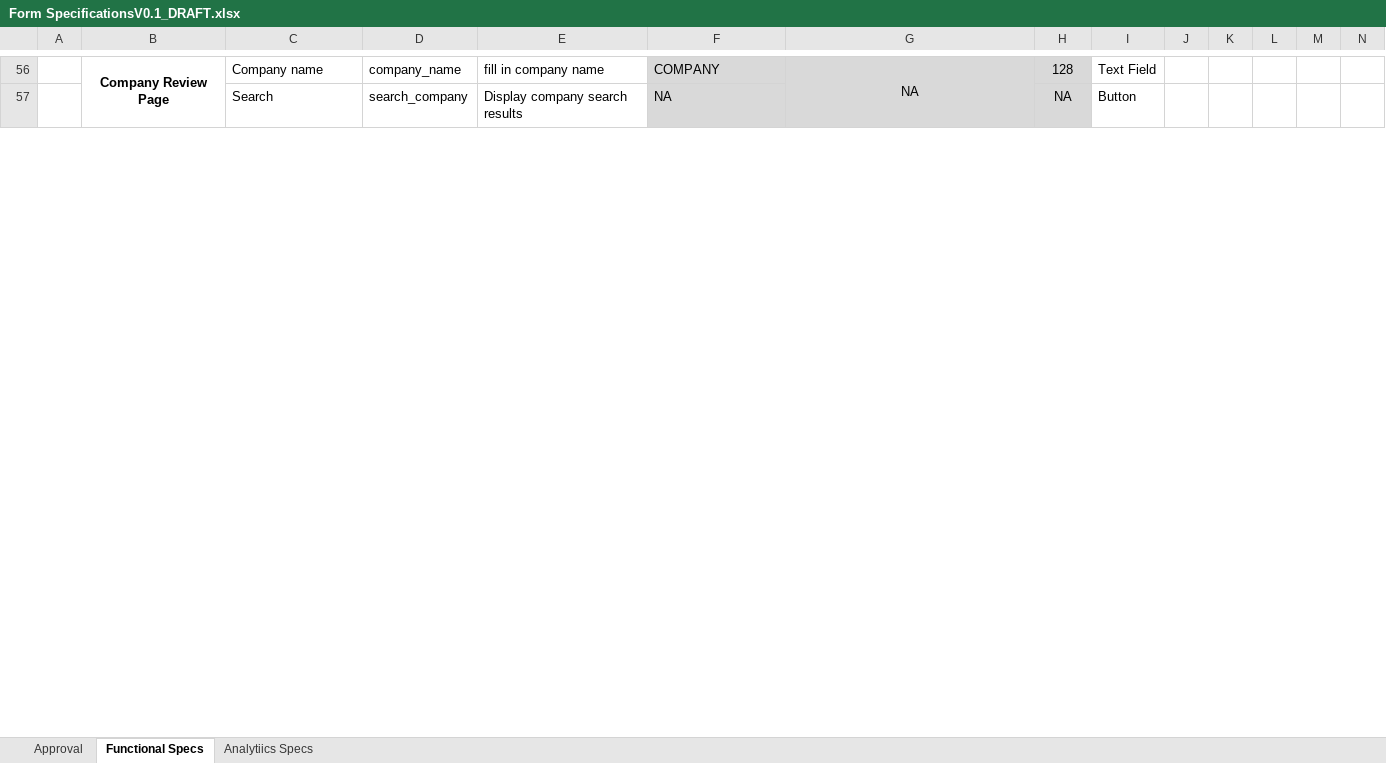
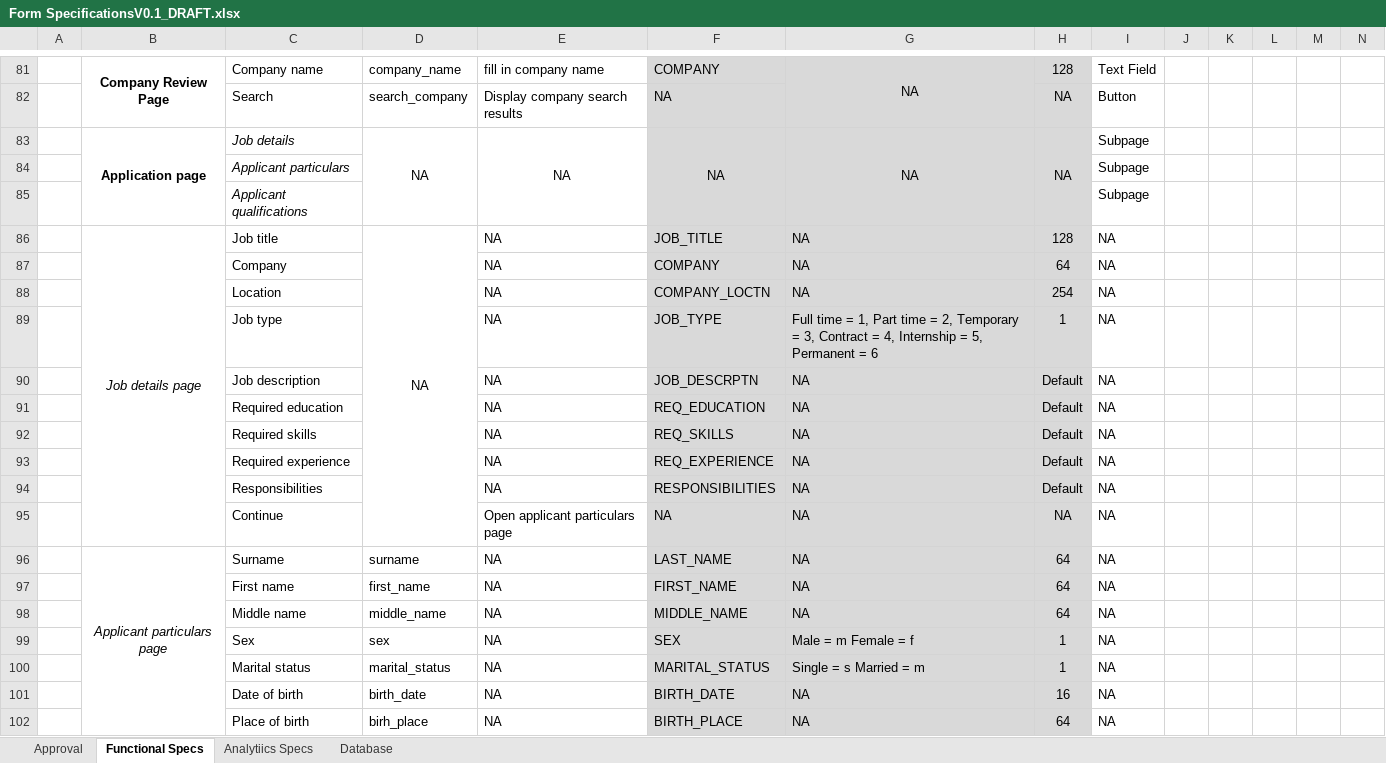
Before and after one commit to FabstechTZ/general, an Excel workbook: Form SpecificationsV0.1_DRAFT.xlsx, sheet Functional Specs, drawn as a sheet; only a part is shown, gaps mark what is left out; values as stored, in another font and other column widths than the file's, no borders; the diff covers the shown part only; the diff names each change by its address in the sheet, - before the commit and + after, or states it on an @@ line.

Commit message:
Database sheet added and Functional Specs extended

```diff
--- a/Form SpecificationsV0.1_DRAFT.xlsx (sheet Functional Specs)
+++ b/Form SpecificationsV0.1_DRAFT.xlsx (sheet Functional Specs)
+sheet tab: Database
+row 83:  | Application page | Job details | NA | NA | NA | NA | NA | Subpage
+row 84:  |  | Applicant particulars |  |  |  |  |  | Subpage
+row 85:  |  | Applicant qualifications |  |  |  |  |  | Subpage
+row 86:  | Job details page | Job title | NA | NA | JOB_TITLE | NA | 128 | NA
+row 87:  |  | Company |  | NA | COMPANY | NA | 64 | NA
+row 88:  |  | Location |  | NA | COMPANY_LOCTN | NA | 254 | NA
+row 89:  |  | Job type |  | NA | JOB_TYPE | Full time = 1, Part time = 2, Temporary = 3, Contract = 4, Internship = 5, Permanent = 6 | 1 | NA
+row 90:  |  | Job description |  | NA | JOB_DESCRPTN | NA | Default | NA
+row 91:  |  | Required education |  | NA | REQ_EDUCATION | NA | Default | NA
+row 92:  |  | Required skills |  | NA | REQ_SKILLS | NA | Default | NA
+row 93:  |  | Required experience |  | NA | REQ_EXPERIENCE | NA | Default | NA
+row 94:  |  | Responsibilities |  | NA | RESPONSIBILITIES | NA | Default | NA
+row 95:  |  | Continue |  | Open applicant particulars page | NA | NA | NA | NA
+row 96:  | Applicant particulars page | Surname | surname | NA | LAST_NAME | NA | 64 | NA
+row 97:  |  | First name | first_name | NA | FIRST_NAME | NA | 64 | NA
+row 98:  |  | Middle name | middle_name | NA | MIDDLE_NAME | NA | 64 | NA
+row 99:  |  | Sex | sex | NA | SEX | Male = m Female = f | 1 | NA
+row 100:  |  | Marital status | marital_status | NA | MARITAL_STATUS | Single = s Married = m | 1 | NA
+row 101:  |  | Date of birth | birth_date | NA | BIRTH_DATE | NA | 16 | NA
+row 102:  |  | Place of birth | birh_place | NA | BIRTH_PLACE | NA | 64 | NA
```
Also changed, not shown: 89 added rows, 14 removed rows, 1 moved row, 23 edited cells, cell formats and merged cells elsewhere in this sheet, sheet Analytiics Specs.
